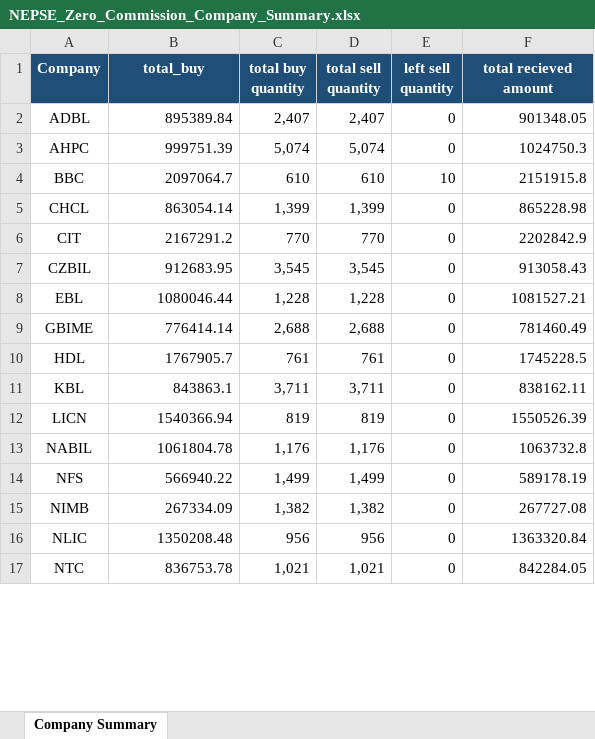
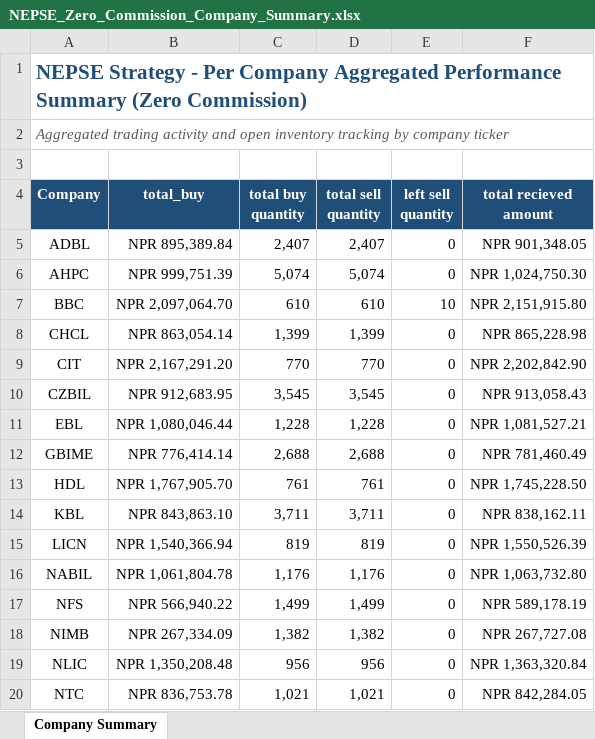
Before and after one commit to AnujThakur-ai/stoke-price, an Excel workbook: NEPSE_Trading_Reports/NEPSE_Zero_Commission_Company_Summary.xlsx, sheet Company Summary, drawn as a sheet; only a part is shown; values as stored, in another font and other column widths than the file's, no borders; addresses are those after the commit; the diff covers the shown part only; the diff names each change by its address in the sheet, - before the commit and + after, or states it on an @@ line.

```diff
--- a/NEPSE_Trading_Reports/NEPSE_Zero_Commission_Company_Summary.xlsx (sheet Company Summary)
+++ b/NEPSE_Trading_Reports/NEPSE_Zero_Commission_Company_Summary.xlsx (sheet Company Summary)
+row 1: NEPSE Strategy - Per Company Aggregated Performance Summary (Zero Commission)
+row 2: Aggregated trading activity and open inventory tracking by company ticker
+row 3: (empty)
-B5 (total_buy): 895389.84
+B5 (total_buy): NPR 895,389.84
-F5 (total recieved amount): 901348.05
+F5 (total recieved amount): NPR 901,348.05
-B6 (total_buy): 999751.39
+B6 (total_buy): NPR 999,751.39
-F6 (total recieved amount): 1024750.3
+F6 (total recieved amount): NPR 1,024,750.30
-B7 (total_buy): 2097064.7
+B7 (total_buy): NPR 2,097,064.70
-F7 (total recieved amount): 2151915.8
+F7 (total recieved amount): NPR 2,151,915.80
-B8 (total_buy): 863054.14
+B8 (total_buy): NPR 863,054.14
-F8 (total recieved amount): 865228.98
+F8 (total recieved amount): NPR 865,228.98
-B9 (total_buy): 2167291.2
+B9 (total_buy): NPR 2,167,291.20
-F9 (total recieved amount): 2202842.9
+F9 (total recieved amount): NPR 2,202,842.90
-B10 (total_buy): 912683.95
+B10 (total_buy): NPR 912,683.95
-F10 (total recieved amount): 913058.43
+F10 (total recieved amount): NPR 913,058.43
-B11 (total_buy): 1080046.44
+B11 (total_buy): NPR 1,080,046.44
-F11 (total recieved amount): 1081527.21
+F11 (total recieved amount): NPR 1,081,527.21
-B12 (total_buy): 776414.14
+B12 (total_buy): NPR 776,414.14
-F12 (total recieved amount): 781460.49
+F12 (total recieved amount): NPR 781,460.49
-B13 (total_buy): 1767905.7
+B13 (total_buy): NPR 1,767,905.70
-F13 (total recieved amount): 1745228.5
+F13 (total recieved amount): NPR 1,745,228.50
-B14 (total_buy): 843863.1
+B14 (total_buy): NPR 843,863.10
-F14 (total recieved amount): 838162.11
+F14 (total recieved amount): NPR 838,162.11
-B15 (total_buy): 1540366.94
+B15 (total_buy): NPR 1,540,366.94
-F15 (total recieved amount): 1550526.39
+F15 (total recieved amount): NPR 1,550,526.39
-B16 (total_buy): 1061804.78
+B16 (total_buy): NPR 1,061,804.78
-F16 (total recieved amount): 1063732.8
+F16 (total recieved amount): NPR 1,063,732.80
-B17 (total_buy): 566940.22
+B17 (total_buy): NPR 566,940.22
-F17 (total recieved amount): 589178.19
+F17 (total recieved amount): NPR 589,178.19
-B18 (total_buy): 267334.09
+B18 (total_buy): NPR 267,334.09
-F18 (total recieved amount): 267727.08
+F18 (total recieved amount): NPR 267,727.08
-B19 (total_buy): 1350208.48
+B19 (total_buy): NPR 1,350,208.48
-F19 (total recieved amount): 1363320.84
+F19 (total recieved amount): NPR 1,363,320.84
-B20 (total_buy): 836753.78
+B20 (total_buy): NPR 836,753.78
-F20 (total recieved amount): 842284.05
+F20 (total recieved amount): NPR 842,284.05
```
Also changed, not shown: 1 removed row and 8 edited cells elsewhere in this sheet, NEPSE_Trading_Reports/NEPSE_Zero_Commission_Strategy_Results.xlsx, 3 other files.
